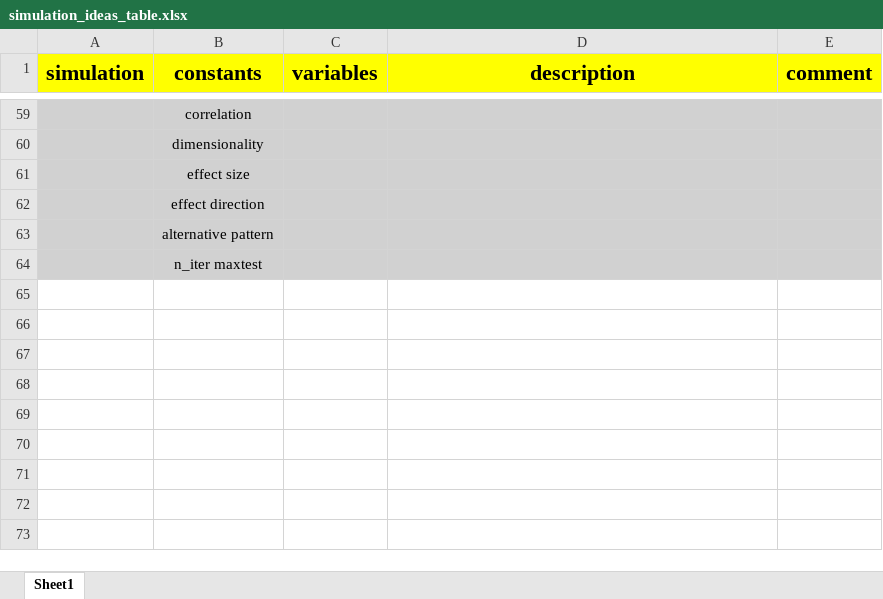
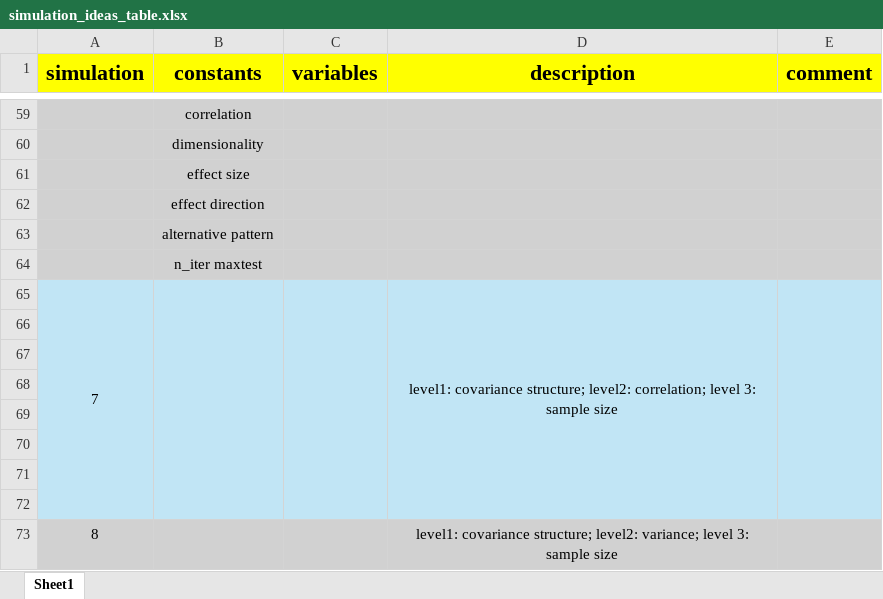
Before and after one commit to JakubLiu/MasterThesis_FUB, an Excel workbook: SIMULATIONS/simulation_ideas_table.xlsx, sheet Sheet1, drawn as a sheet; only a part is shown, gaps mark what is left out; values as stored, in another font and other column widths than the file's, no borders; the diff names each change by its address in the sheet, - before the commit and + after, or states it on an @@ line.

Commit message:
add new simulation ideas

```diff
--- a/SIMULATIONS/simulation_ideas_table.xlsx (sheet Sheet1)
+++ b/SIMULATIONS/simulation_ideas_table.xlsx (sheet Sheet1)
+row 65: 7 |  |  | level1: covariance structure; level2: correlation; level 3: sample size
+row 66: (empty)
+row 67: (empty)
+row 68: (empty)
+row 69: (empty)
+row 70: (empty)
+row 71: (empty)
+row 72: (empty)
+row 73: 8 |  |  | level1: covariance structure; level2: variance; level 3: sample size
```
